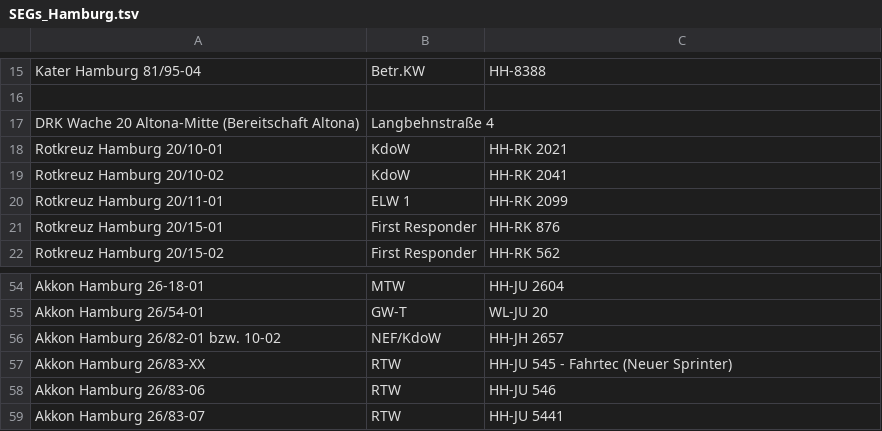
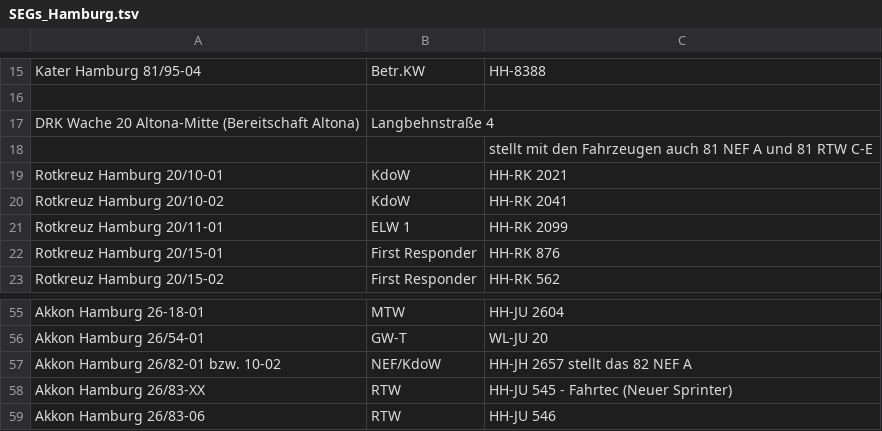
Before and after one commit to mnai/LSS-Fahrzeuglisten, a TSV file: Hamburg/SEGs_Hamburg.tsv, drawn as a sheet; only a part is shown, gaps mark what is left out; the shorter side is filled out with more unchanged rows.

Commit message:
HH > SEG > Hinweis zu Sonderbedarf ergänzt

```diff
--- a/Hamburg/SEGs_Hamburg.tsv
+++ b/Hamburg/SEGs_Hamburg.tsv
@@ -17,2 +17,3 @@ Kater Hamburg 81/95-04	Betr.KW	HH-8388
 DRK Wache 20 Altona-Mitte (Bereitschaft Altona)	Langbehnstraße 4		
+		stellt mit den Fahrzeugen auch 81 NEF A und 81 RTW C-E	
 Rotkreuz Hamburg 20/10-01	KdoW	HH-RK 2021	
@@ -55,3 +56,3 @@ Akkon Hamburg 26-18-01	MTW	HH-JU 2604
 Akkon Hamburg 26/54-01	GW-T	WL-JU 20	
-Akkon Hamburg 26/82-01 bzw. 10-02	NEF/KdoW	HH-JH 2657	
+Akkon Hamburg 26/82-01 bzw. 10-02	NEF/KdoW	HH-JH 2657 stellt das 82 NEF A	
 Akkon Hamburg 26/83-XX	RTW	HH-JU 545 - Fahrtec (Neuer Sprinter)	
```
